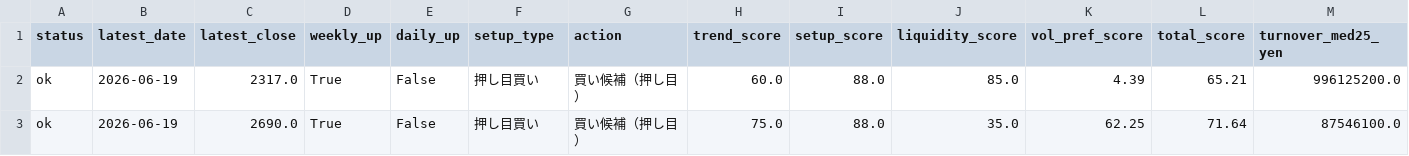
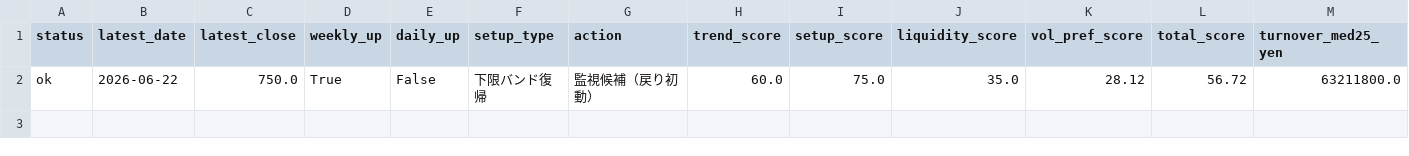
Before and after one commit to bosonization/kabu8-dashboard, a CSV file: dashboard_data/technical_today_top.csv, drawn as a sheet; only a part is shown; removed rows and columns are numbered as before the commit, all else as after; rows hold the shown columns only; the diff names each change by its address in the sheet, - before the commit and + after, or states it on an @@ line.

```diff
--- a/dashboard_data/technical_today_top.csv
+++ b/dashboard_data/technical_today_top.csv
-row 2: ok | 2026-06-19 | 2317.0 | True | False | 押し目買い | 買い候補（押し目） | 60.0 | 88.0 | 85.0 | 4.39 | 65.21 | 996125200.0
-row 3: ok | 2026-06-19 | 2690.0 | True | False | 押し目買い | 買い候補（押し目） | 75.0 | 88.0 | 35.0 | 62.25 | 71.64 | 87546100.0
+row 2: ok | 2026-06-22 | 750.0 | True | False | 下限バンド復帰 | 監視候補（戻り初動） | 60.0 | 75.0 | 35.0 | 28.12 | 56.72 | 63211800.0
```
Also changed, not shown: dashboard_data/ifd_candidates_all.csv, dashboard_data/ifd_candidates_preopen.csv, 5 other files.
